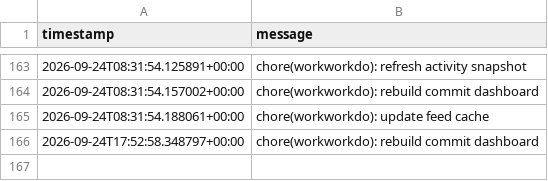
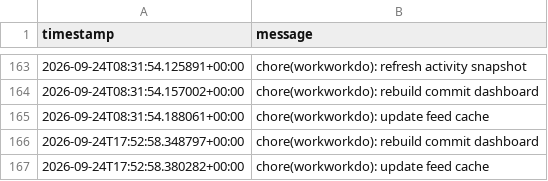
Before and after one commit to glcskl/workworkdo, a CSV file: data/history.csv, drawn as a sheet; only a part is shown, gaps mark what is left out.

Commit message:
chore(workworkdo): update feed cache

```diff
--- a/data/history.csv
+++ b/data/history.csv
@@ -166 +166,2 @@ timestamp,message
 2026-09-24T17:52:58.348797+00:00,chore(workworkdo): rebuild commit dashboard
+2026-09-24T17:52:58.380282+00:00,chore(workworkdo): update feed cache
```
